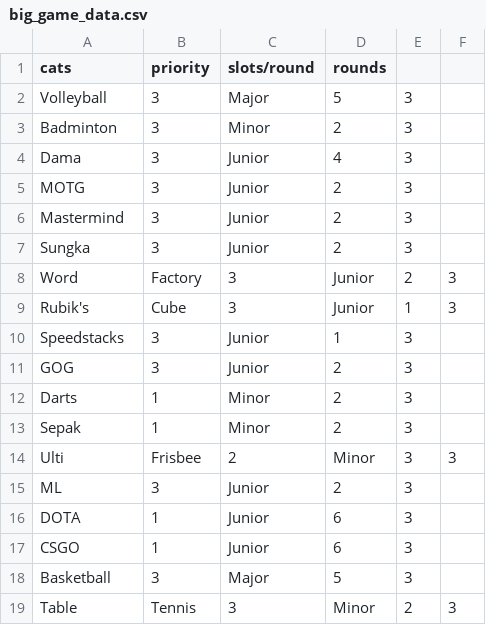
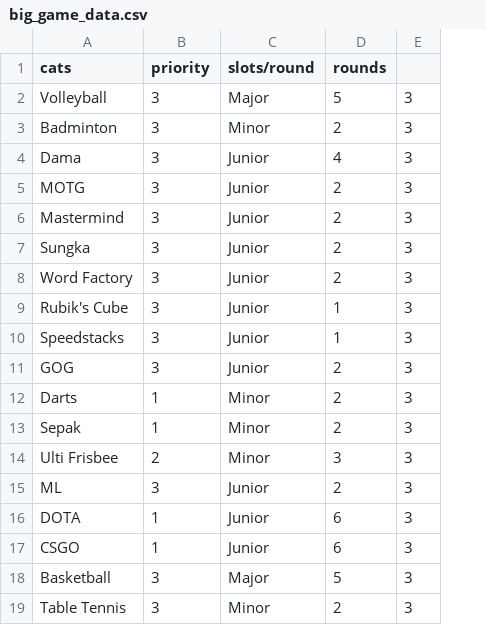
Before and after one commit to lawrencetheabhorrence/SF-Scheduler-algo, a CSV file: src/data/model/big_game_data.csv, drawn as a sheet; removed rows and columns are numbered as before the commit, all else as after; the diff names each change by its address in the sheet, - before the commit and + after, or states it on an @@ line.

```diff
--- a/src/data/model/big_game_data.csv
+++ b/src/data/model/big_game_data.csv
-column F, empty
-row 8: Word | Factory | 3 | Junior | 2 | 3
-row 9: Rubik's | Cube | 3 | Junior | 1 | 3
+row 8: Word Factory | 3 | Junior | 2 | 3
+row 9: Rubik's Cube | 3 | Junior | 1 | 3
-row 14: Ulti | Frisbee | 2 | Minor | 3 | 3
+row 14: Ulti Frisbee | 2 | Minor | 3 | 3
-row 19: Table | Tennis | 3 | Minor | 2 | 3
+row 19: Table Tennis | 3 | Minor | 2 | 3
```
Also changed, not shown: 14 other files.
